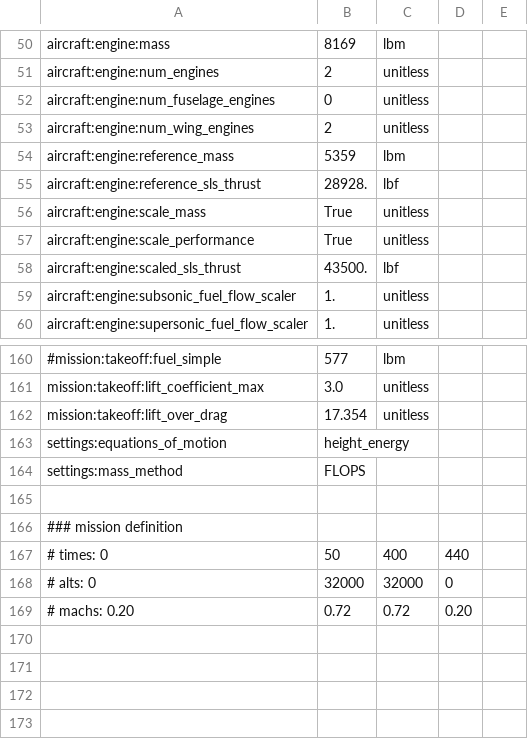
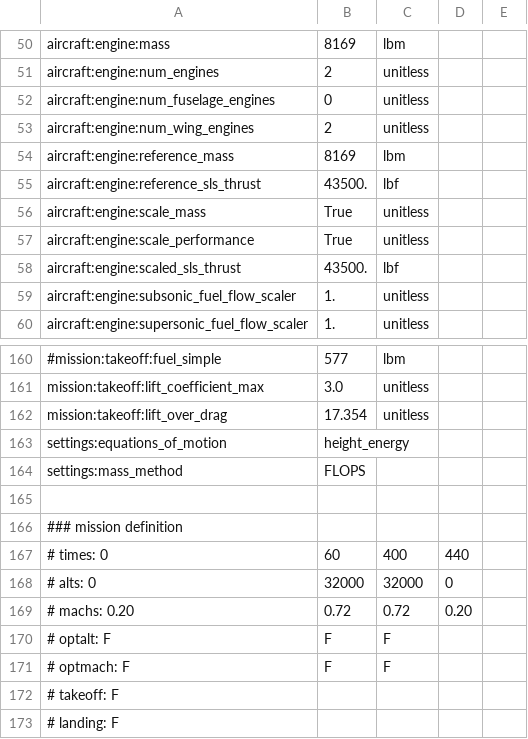
Before and after one commit to jsonirobots/Aviary, a CSV file: planeCSVs/b757.csv, drawn as a sheet; only a part is shown, gaps mark what is left out.

```diff
--- a/planeCSVs/b757.csv
+++ b/planeCSVs/b757.csv
@@ -53,4 +53,4 @@ aircraft:engine:num_fuselage_engines,0,unitless
 aircraft:engine:num_wing_engines,2,unitless
-aircraft:engine:reference_mass,5359,lbm
-aircraft:engine:reference_sls_thrust,28928.,lbf
+aircraft:engine:reference_mass,8169,lbm
+aircraft:engine:reference_sls_thrust,43500.,lbf
 aircraft:engine:scale_mass,True,unitless
@@ -166,4 +166,8 @@ settings:mass_method,FLOPS
 ### mission definition
-# times: 0, 50, 400, 440
+# times: 0, 60, 400, 440
 #  alts: 0, 32000, 32000, 0
 # machs: 0.20, 0.72, 0.72, 0.20
+# optalt: F,F,F
+# optmach: F,F,F
+# takeoff: F
+# landing: F
```
Also changed, not shown: planeCSVs/c17.csv, planeCSVs/c40.csv, 5 other files.
